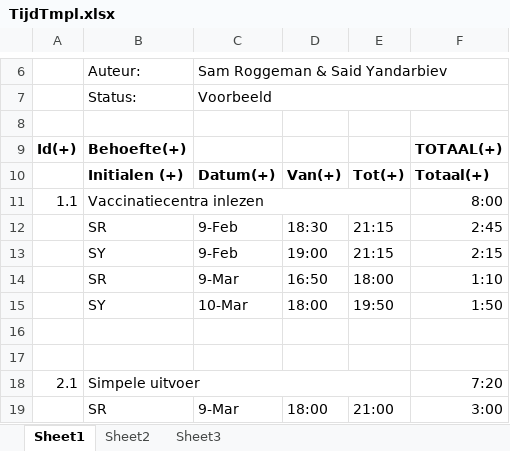
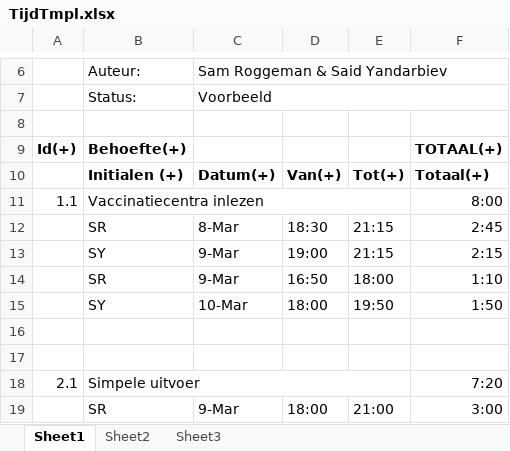
Before and after one commit to Sam-Roggeman/ProjectPSE, an Excel workbook: TijdTmpl.xlsx, sheet Sheet1, drawn as a sheet; only a part is shown, gaps mark what is left out; values as stored, in another font and other column widths than the file's, no borders; the diff names each change by its address in the sheet, - before the commit and + after, or states it on an @@ line.

Commit message:
tijd+todos

```diff
--- a/TijdTmpl.xlsx (sheet Sheet1)
+++ b/TijdTmpl.xlsx (sheet Sheet1)
-C12: 9-Feb
+C12: 8-Mar
-C13: 9-Feb
+C13: 9-Mar
```
Also changed, not shown: 5 other files.
